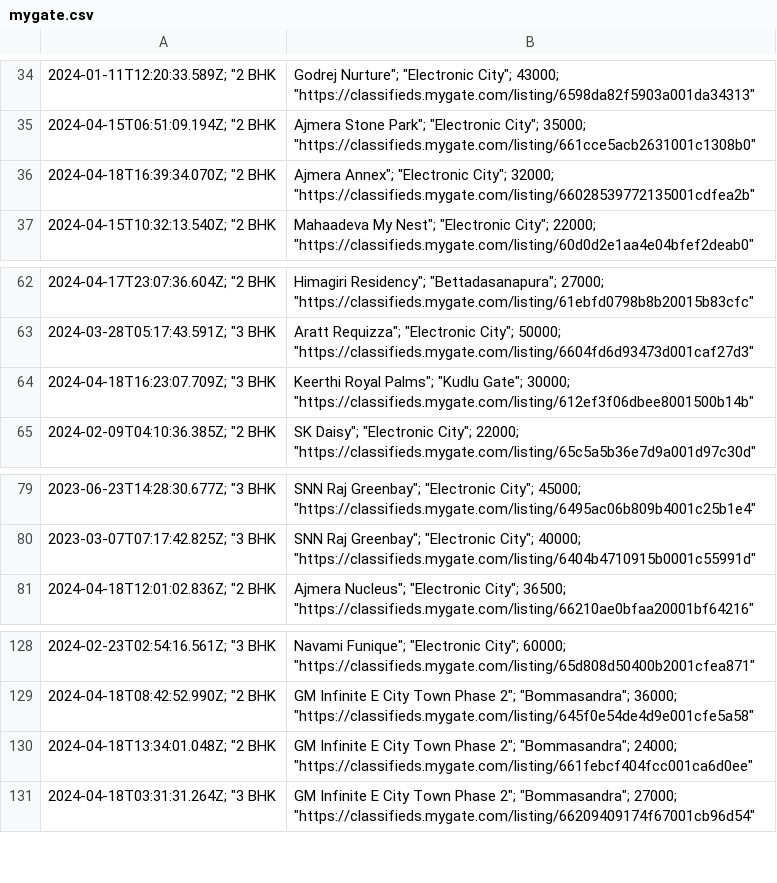
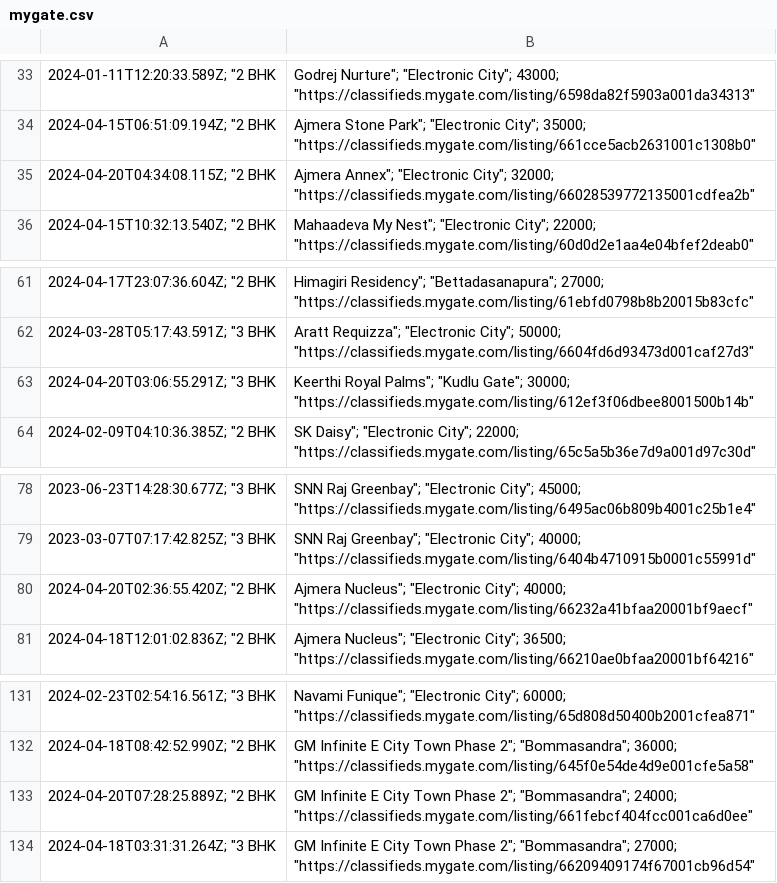
Before and after one commit to KShivendu/blr-societies, a CSV file: data/mygate.csv, drawn as a sheet; only a part is shown, gaps mark what is left out; addresses are those after the commit; the diff covers the shown part only; the diff names each change by its address in the sheet, - before the commit and + after, or states it on an @@ line.

```diff
--- a/data/mygate.csv
+++ b/data/mygate.csv
-A35: 2024-04-18T16:39:34.070Z; "2 BHK
+A35: 2024-04-20T04:34:08.115Z; "2 BHK
-A63: 2024-04-18T16:23:07.709Z; "3 BHK
+A63: 2024-04-20T03:06:55.291Z; "3 BHK
+row 80: 2024-04-20T02:36:55.420Z; "2 BHK | Ajmera Nucleus"; "Electronic City"; 40000; "https://classifieds.mygate.com/listing/66232a41bfaa20001bf9aecf"
-A133: 2024-04-18T13:34:01.048Z; "2 BHK
+A133: 2024-04-20T07:28:25.889Z; "2 BHK
```
Also changed, not shown: 5 added rows and 6 removed rows elsewhere in this file.
